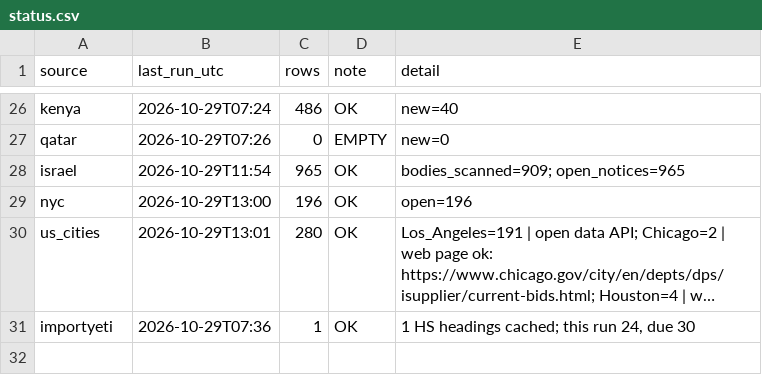
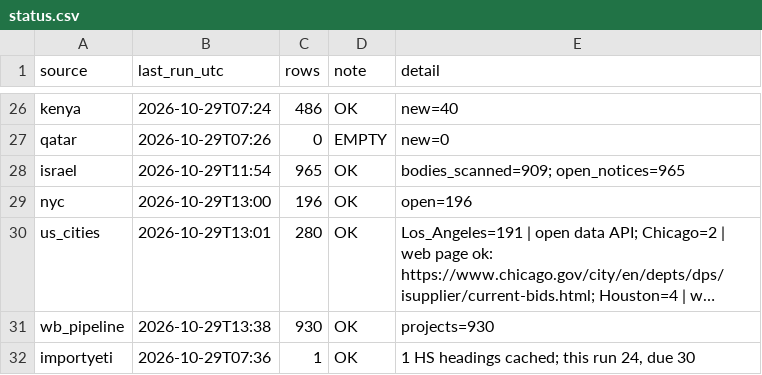
Before and after one commit to etaram/commodity-feeder, a CSV file: data/leads/status.csv, drawn as a sheet; only a part is shown, gaps mark what is left out; long unchanged cells end in …; the diff names each change by its address in the sheet, - before the commit and + after, or states it on an @@ line.

```diff
--- a/data/leads/status.csv
+++ b/data/leads/status.csv
+row 31: wb_pipeline | 2026-10-29T13:38 | 930 | OK | projects=930
```
Also changed, not shown: data/leads/countries.csv, data/leads/sectors.csv, 42 other files.
